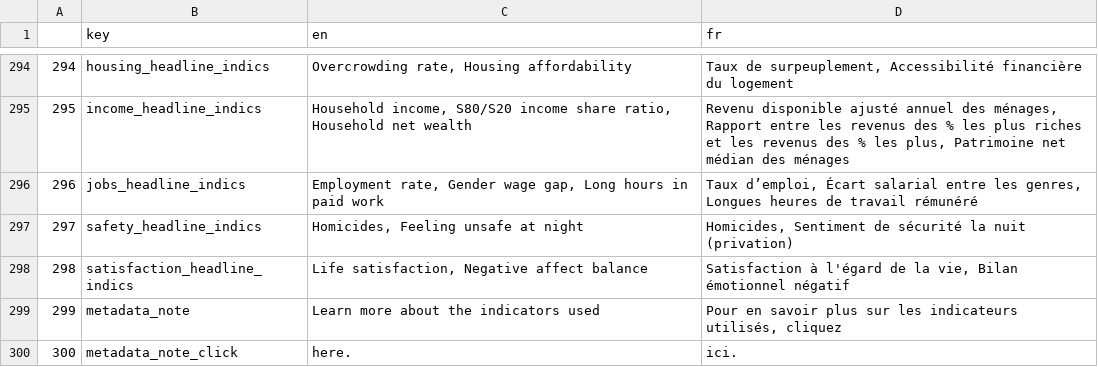
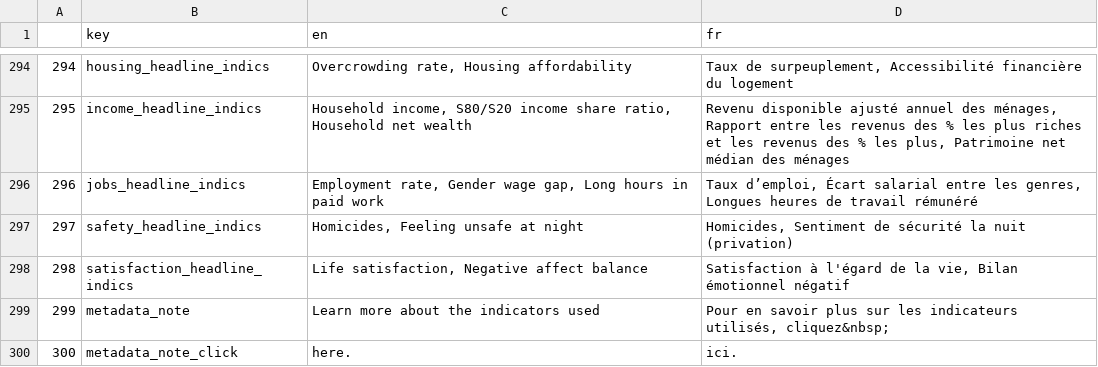
Before and after one commit to wise-oecd/bli-test, a TSV file: translation.tsv, drawn as a sheet; only a part is shown, gaps mark what is left out.

Commit message:
add nbsp to french

```diff
--- a/translation.tsv
+++ b/translation.tsv
@@ -298,3 +298,3 @@
 298	satisfaction_headline_indics	Life satisfaction, Negative affect balance	Satisfaction à l'égard de la vie, Bilan émotionnel négatif
-299	metadata_note	Learn more about the indicators used 	Pour en savoir plus sur les indicateurs utilisés, cliquez
+299	metadata_note	Learn more about the indicators used	Pour en savoir plus sur les indicateurs utilisés, cliquez&nbsp;
 300	metadata_note_click	here.	ici.
```
